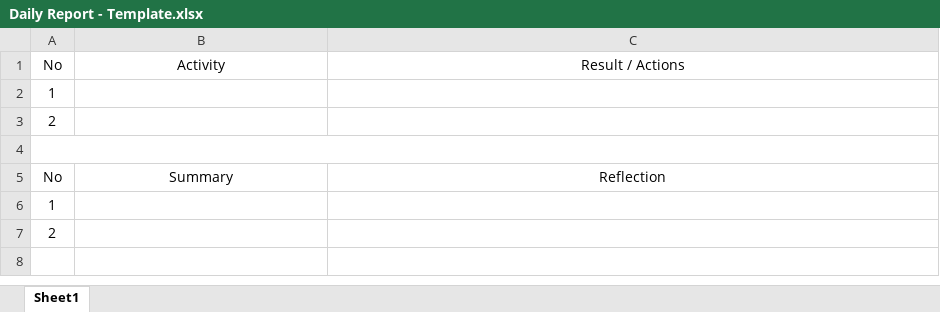
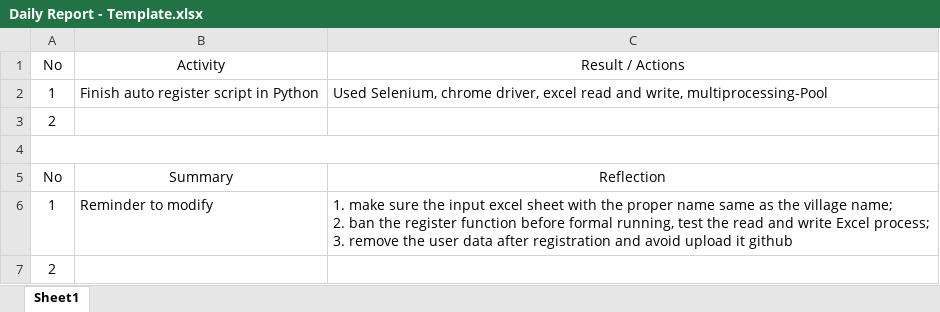
Before and after one commit to ultrasuper/LearnPython, an Excel workbook: Daily Reports/Daily Report - Template.xlsx, sheet Sheet1, drawn as a sheet; values as stored, in another font and other column widths than the file's, no borders; ↵ is a line break in a cell; the diff names each change by its address in the sheet, - before the commit and + after, or states it on an @@ line.

Commit message:
add daily report and remove the private user data

```diff
--- a/Daily Reports/Daily Report - Template.xlsx (sheet Sheet1)
+++ b/Daily Reports/Daily Report - Template.xlsx (sheet Sheet1)
-B2 (Activity): (empty)
+B2 (Activity): Finish auto register script in Python
-C2 (Result / Actions): (empty)
+C2 (Result / Actions): Used Selenium, chrome driver, excel read and write, multiprocessing-Pool
-B6 (Activity): (empty)
+B6 (Activity): Reminder to modify
-C6 (Result / Actions): (empty)
+C6 (Result / Actions): 1. make sure the input excel sheet with the proper name same as the village name; ↵ 2. ban the register function before formal running, test the read and write Excel process; ↵ 3. remove the user data after registration and avoid upload it github
```
Also changed, not shown: 6 other files.
